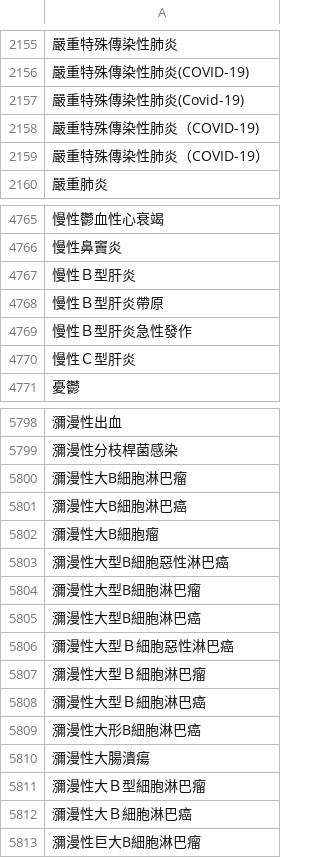
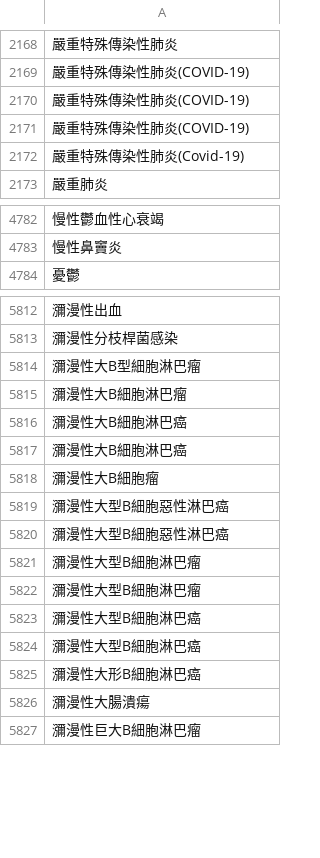
Before and after one commit to eddielin0926/icd-tokenize, a CSV file: icd/icd.csv, drawn as a sheet; only a part is shown, gaps mark what is left out; removed rows and columns are numbered as before the commit, all else as after; the diff covers the shown part only; the diff names each change by its address in the sheet, - before the commit and + after, or states it on an @@ line.

```diff
--- a/icd/icd.csv
+++ b/icd/icd.csv
+row 2170: 嚴重特殊傳染性肺炎(COVID-19)
+row 2171: 嚴重特殊傳染性肺炎(COVID-19)
-row 2158: 嚴重特殊傳染性肺炎（COVID-19)
-row 2159: 嚴重特殊傳染性肺炎（COVID-19）
-row 4767: 慢性Ｂ型肝炎
-row 4768: 慢性Ｂ型肝炎帶原
-row 4769: 慢性Ｂ型肝炎急性發作
-row 4770: 慢性Ｃ型肝炎
+row 5814: 瀰漫性大B型細胞淋巴瘤
+row 5817: 瀰漫性大B細胞淋巴癌
+row 5820: 瀰漫性大型B細胞惡性淋巴癌
-row 5805: 瀰漫性大型B細胞淋巴癌
-A5822: 瀰漫性大型Ｂ細胞惡性淋巴癌
+A5822: 瀰漫性大型B細胞淋巴瘤
-A5823: 瀰漫性大型Ｂ細胞淋巴瘤
+A5823: 瀰漫性大型B細胞淋巴癌
-A5824: 瀰漫性大型Ｂ細胞淋巴癌
+A5824: 瀰漫性大型B細胞淋巴癌
-row 5811: 瀰漫性大Ｂ型細胞淋巴瘤
-row 5812: 瀰漫性大Ｂ細胞淋巴癌
```
Also changed, not shown: 29 added rows, 32 removed rows and 84 edited cells elsewhere in this file, 4 other files.
